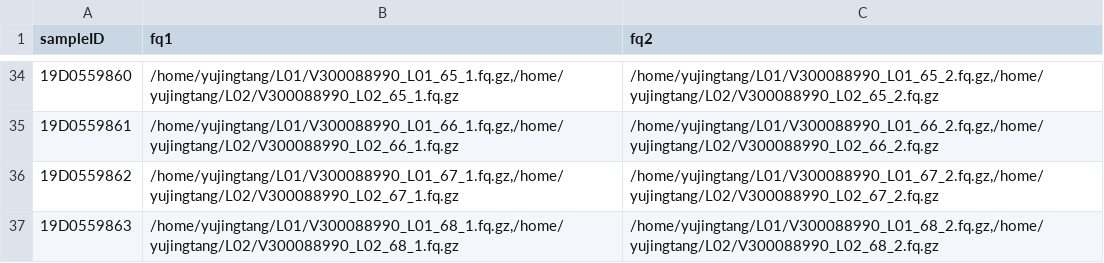
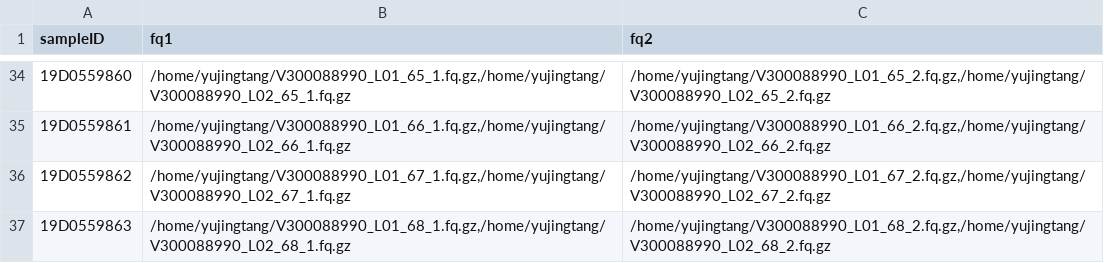
Before and after one commit to fzhbioinfo/SJF, a TSV file: input.list.tsv, drawn as a sheet; only a part is shown, gaps mark what is left out; the diff covers the shown part only.

Commit message:
input.list.tsv simplify

```diff
--- a/input.list.tsv
+++ b/input.list.tsv
@@ -34,4 +34,4 @@ sampleID	fq1	fq2
-19D0559860	/home/yujingtang/L01/V300088990_L01_65_1.fq.gz,/home/yujingtang/L02/V300088990_L02_65_1.fq.gz	/home/yujingtang/L01/V300088990_L01_65_2.fq.gz,/home/yujingtang/L02/V300088990_L02_65_2.fq.gz
-19D0559861	/home/yujingtang/L01/V300088990_L01_66_1.fq.gz,/home/yujingtang/L02/V300088990_L02_66_1.fq.gz	/home/yujingtang/L01/V300088990_L01_66_2.fq.gz,/home/yujingtang/L02/V300088990_L02_66_2.fq.gz
-19D0559862	/home/yujingtang/L01/V300088990_L01_67_1.fq.gz,/home/yujingtang/L02/V300088990_L02_67_1.fq.gz	/home/yujingtang/L01/V300088990_L01_67_2.fq.gz,/home/yujingtang/L02/V300088990_L02_67_2.fq.gz
-19D0559863	/home/yujingtang/L01/V300088990_L01_68_1.fq.gz,/home/yujingtang/L02/V300088990_L02_68_1.fq.gz	/home/yujingtang/L01/V300088990_L01_68_2.fq.gz,/home/yujingtang/L02/V300088990_L02_68_2.fq.gz
+19D0559860	/home/yujingtang/V300088990_L01_65_1.fq.gz,/home/yujingtang/V300088990_L02_65_1.fq.gz	/home/yujingtang/V300088990_L01_65_2.fq.gz,/home/yujingtang/V300088990_L02_65_2.fq.gz
+19D0559861	/home/yujingtang/V300088990_L01_66_1.fq.gz,/home/yujingtang/V300088990_L02_66_1.fq.gz	/home/yujingtang/V300088990_L01_66_2.fq.gz,/home/yujingtang/V300088990_L02_66_2.fq.gz
+19D0559862	/home/yujingtang/V300088990_L01_67_1.fq.gz,/home/yujingtang/V300088990_L02_67_1.fq.gz	/home/yujingtang/V300088990_L01_67_2.fq.gz,/home/yujingtang/V300088990_L02_67_2.fq.gz
+19D0559863	/home/yujingtang/V300088990_L01_68_1.fq.gz,/home/yujingtang/V300088990_L02_68_1.fq.gz	/home/yujingtang/V300088990_L01_68_2.fq.gz,/home/yujingtang/V300088990_L02_68_2.fq.gz
```
Also changed, not shown: 64 edited cells elsewhere in this file.
